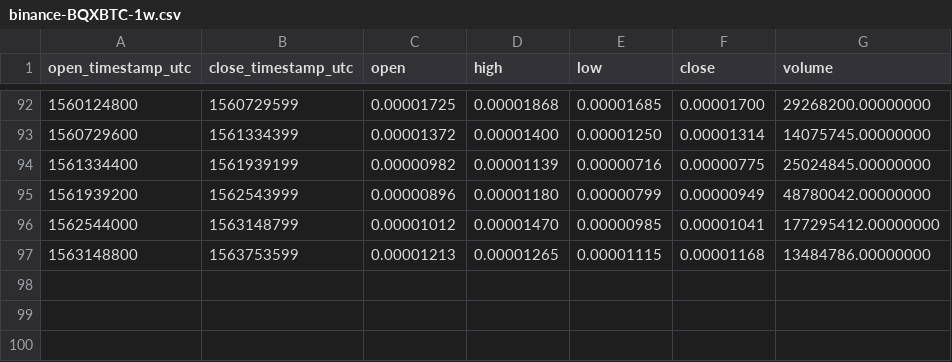
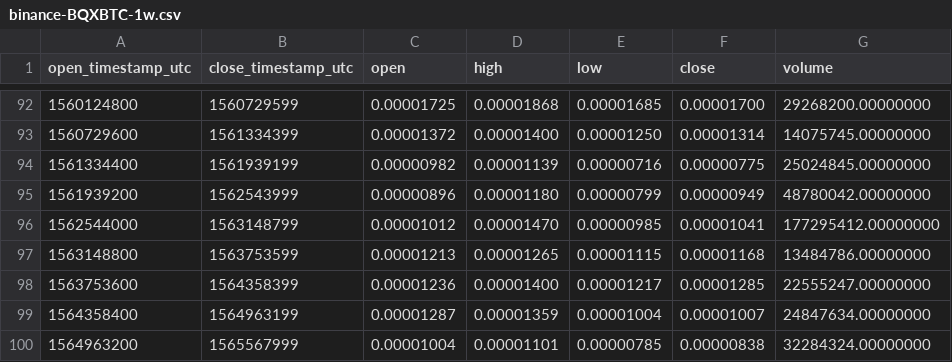
Before and after one commit to cryptobigbro/binance-BQXBTC, a CSV file: binance-BQXBTC-1w.csv, drawn as a sheet; only a part is shown, gaps mark what is left out; the diff names each change by its address in the sheet, - before the commit and + after, or states it on an @@ line.

```diff
--- a/binance-BQXBTC-1w.csv
+++ b/binance-BQXBTC-1w.csv
+row 98: 1563753600 | 1564358399 | 0.00001236 | 0.00001400 | 0.00001217 | 0.00001285 | 22555247.00000000
+row 99: 1564358400 | 1564963199 | 0.00001287 | 0.00001359 | 0.00001004 | 0.00001007 | 24847634.00000000
+row 100: 1564963200 | 1565567999 | 0.00001004 | 0.00001101 | 0.00000785 | 0.00000838 | 32284324.00000000
```
Also changed, not shown: binance-BQXBTC-1M.csv, binance-BQXBTC-1d.csv, 1 other file.
